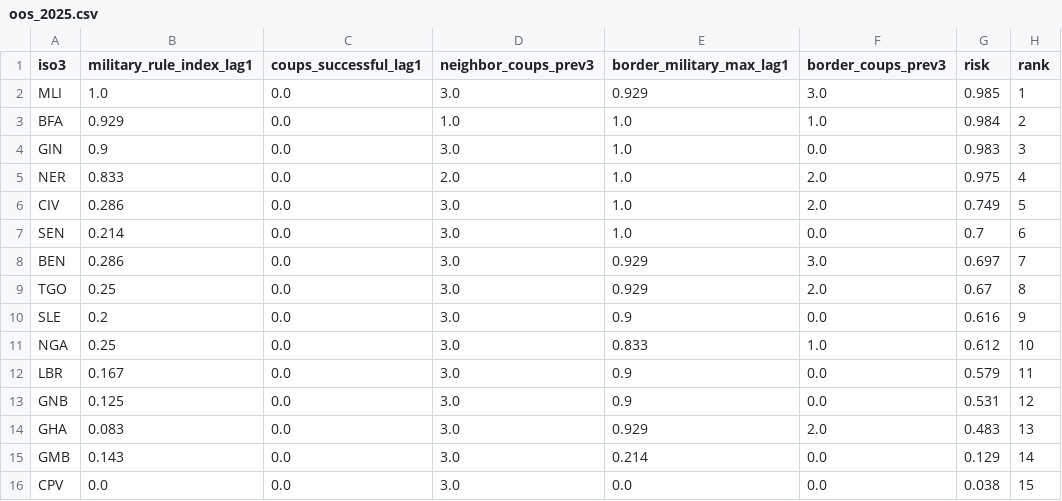
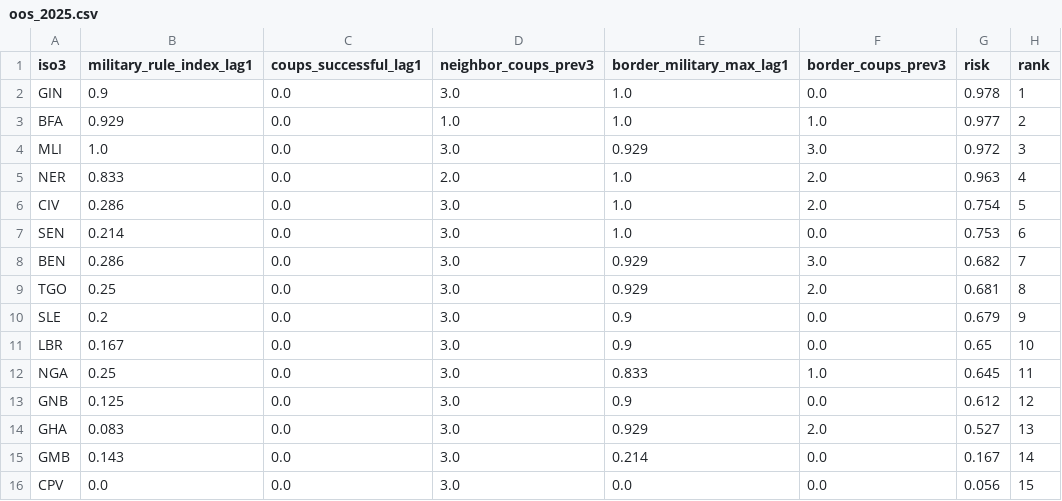
Before and after one commit to landontownsend/ecowas-sanctions-gnn, a CSV file: results/oos_2025.csv, drawn as a sheet.

```diff
--- a/results/oos_2025.csv
+++ b/results/oos_2025.csv
@@ -1,16 +1,16 @@
 iso3,military_rule_index_lag1,coups_successful_lag1,neighbor_coups_prev3,border_military_max_lag1,border_coups_prev3,risk,rank
-MLI,1.0,0.0,3.0,0.929,3.0,0.985,1
-BFA,0.929,0.0,1.0,1.0,1.0,0.984,2
-GIN,0.9,0.0,3.0,1.0,0.0,0.983,3
-NER,0.833,0.0,2.0,1.0,2.0,0.975,4
-CIV,0.286,0.0,3.0,1.0,2.0,0.749,5
-SEN,0.214,0.0,3.0,1.0,0.0,0.7,6
-BEN,0.286,0.0,3.0,0.929,3.0,0.697,7
-TGO,0.25,0.0,3.0,0.929,2.0,0.67,8
-SLE,0.2,0.0,3.0,0.9,0.0,0.616,9
-NGA,0.25,0.0,3.0,0.833,1.0,0.612,10
-LBR,0.167,0.0,3.0,0.9,0.0,0.579,11
-GNB,0.125,0.0,3.0,0.9,0.0,0.531,12
-GHA,0.083,0.0,3.0,0.929,2.0,0.483,13
-GMB,0.143,0.0,3.0,0.214,0.0,0.129,14
-CPV,0.0,0.0,3.0,0.0,0.0,0.038,15
+GIN,0.9,0.0,3.0,1.0,0.0,0.978,1
+BFA,0.929,0.0,1.0,1.0,1.0,0.977,2
+MLI,1.0,0.0,3.0,0.929,3.0,0.972,3
+NER,0.833,0.0,2.0,1.0,2.0,0.963,4
+CIV,0.286,0.0,3.0,1.0,2.0,0.754,5
+SEN,0.214,0.0,3.0,1.0,0.0,0.753,6
+BEN,0.286,0.0,3.0,0.929,3.0,0.682,7
+TGO,0.25,0.0,3.0,0.929,2.0,0.681,8
+SLE,0.2,0.0,3.0,0.9,0.0,0.679,9
+LBR,0.167,0.0,3.0,0.9,0.0,0.65,10
+NGA,0.25,0.0,3.0,0.833,1.0,0.645,11
+GNB,0.125,0.0,3.0,0.9,0.0,0.612,12
+GHA,0.083,0.0,3.0,0.929,2.0,0.527,13
+GMB,0.143,0.0,3.0,0.214,0.0,0.167,14
+CPV,0.0,0.0,3.0,0.0,0.0,0.056,15
```
Also changed, not shown: data/processed/ecowas_forecast_inputs.csv, results/action_predictions.csv, 25 other files.
